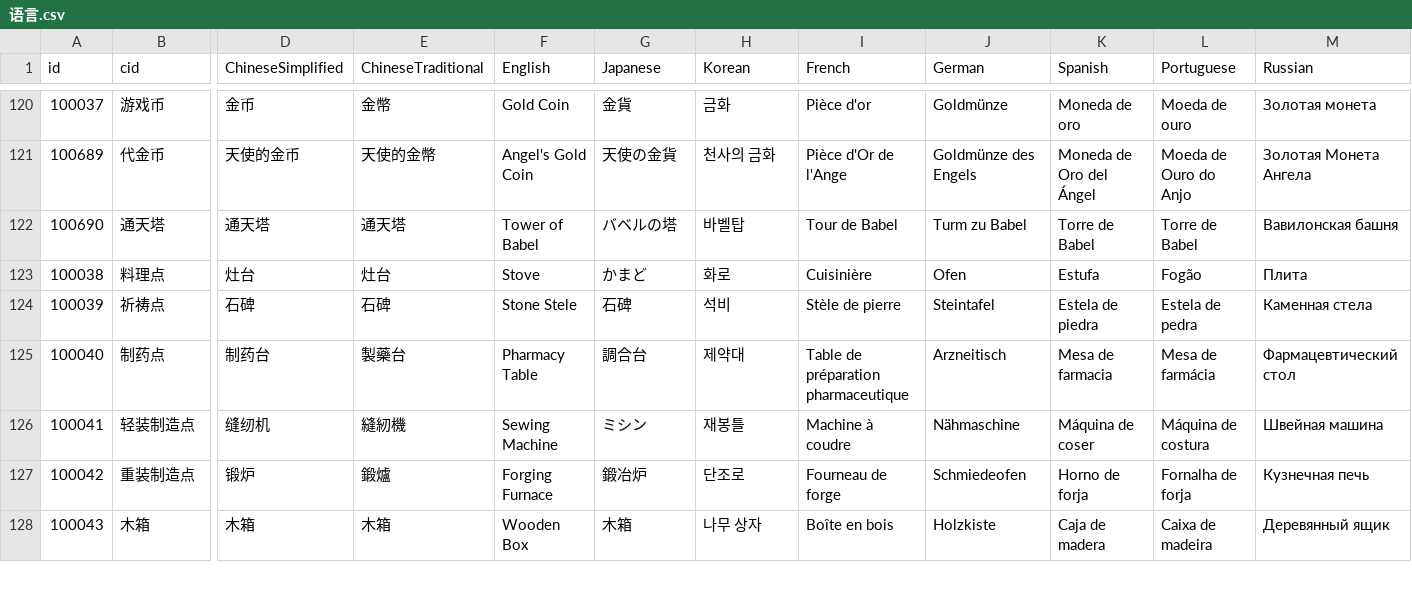
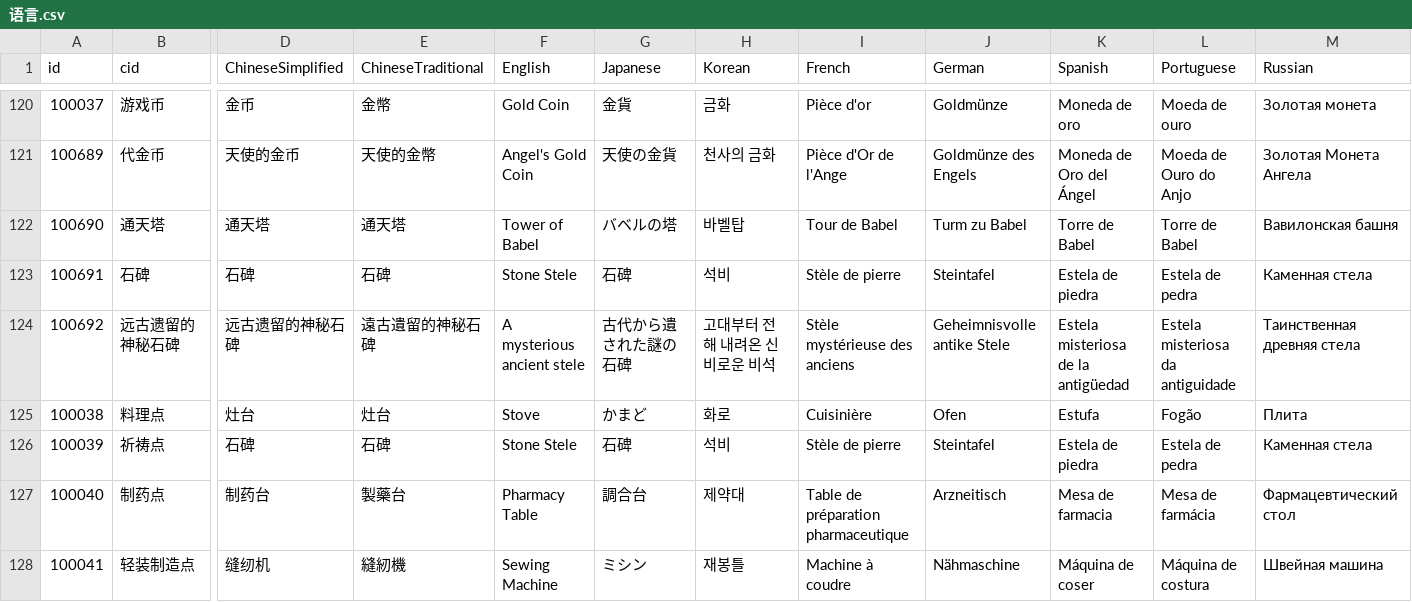
Before and after one commit to zlex001/LOA-Server, a CSV file: Library/Design/语言.csv, drawn as a sheet; only a part is shown, gaps mark what is left out; the shorter side is filled out with more unchanged rows; rows hold the shown columns only; the diff names each change by its address in the sheet, - before the commit and + after, or states it on an @@ line.

```diff
--- a/Library/Design/语言.csv
+++ b/Library/Design/语言.csv
+row 123: 100691 | 石碑 | 石碑 | 石碑 | Stone Stele | 石碑 | 석비 | Stèle de pierre | Steintafel | Estela de piedra | Estela de pedra | Каменная стела
+row 124: 100692 | 远古遗留的神秘石碑 | 远古遗留的神秘石碑 | 遠古遺留的神秘石碑 | A mysterious ancient stele | 古代から遺された謎の石碑 | 고대부터 전해 내려온 신비로운 비석 | Stèle mystérieuse des anciens | Geheimnisvolle antike Stele | Estela misteriosa de la antigüedad | Estela misteriosa da antiguidade | Таинственная древняя стела
```
Also changed, not shown: Library/Config/Item.csv, Library/Config/Map.csv, 4 other files.
